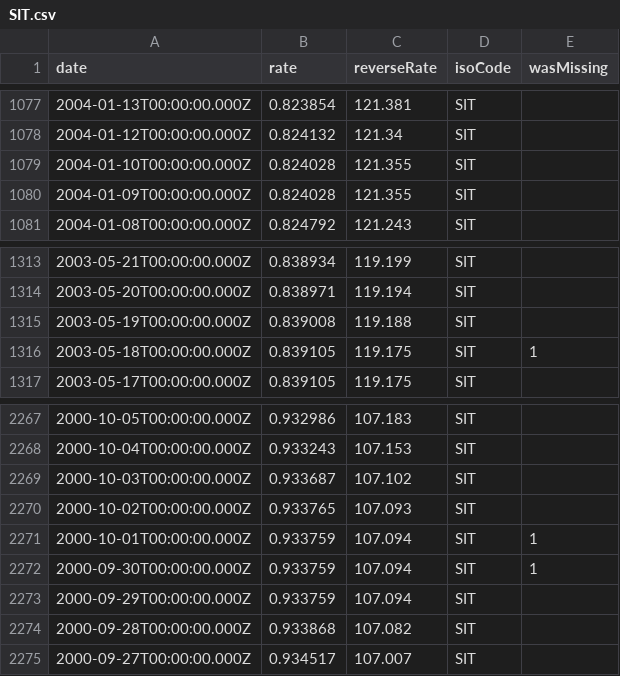
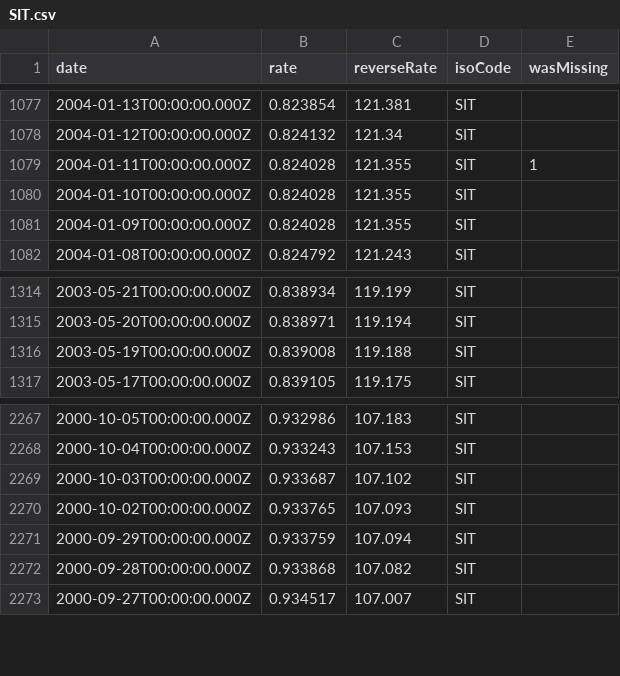
Before and after one commit to GeorgeSG/bnb-currency-exchange-rates, a CSV file: data/SIT.csv, drawn as a sheet; only a part is shown, gaps mark what is left out; removed rows and columns are numbered as before the commit, all else as after; the diff names each change by its address in the sheet, - before the commit and + after, or states it on an @@ line.

Commit message:
Update exchange rates

```diff
--- a/data/SIT.csv
+++ b/data/SIT.csv
+row 1079: 2004-01-11T00:00:00.000Z | 0.824028 | 121.355 | SIT | 1
-row 1316: 2003-05-18T00:00:00.000Z | 0.839105 | 119.175 | SIT | 1
-row 2271: 2000-10-01T00:00:00.000Z | 0.933759 | 107.094 | SIT | 1
-row 2272: 2000-09-30T00:00:00.000Z | 0.933759 | 107.094 | SIT | 1
```
Also changed, not shown: data/EEK.csv, data/LVL.csv, 40 other files.
